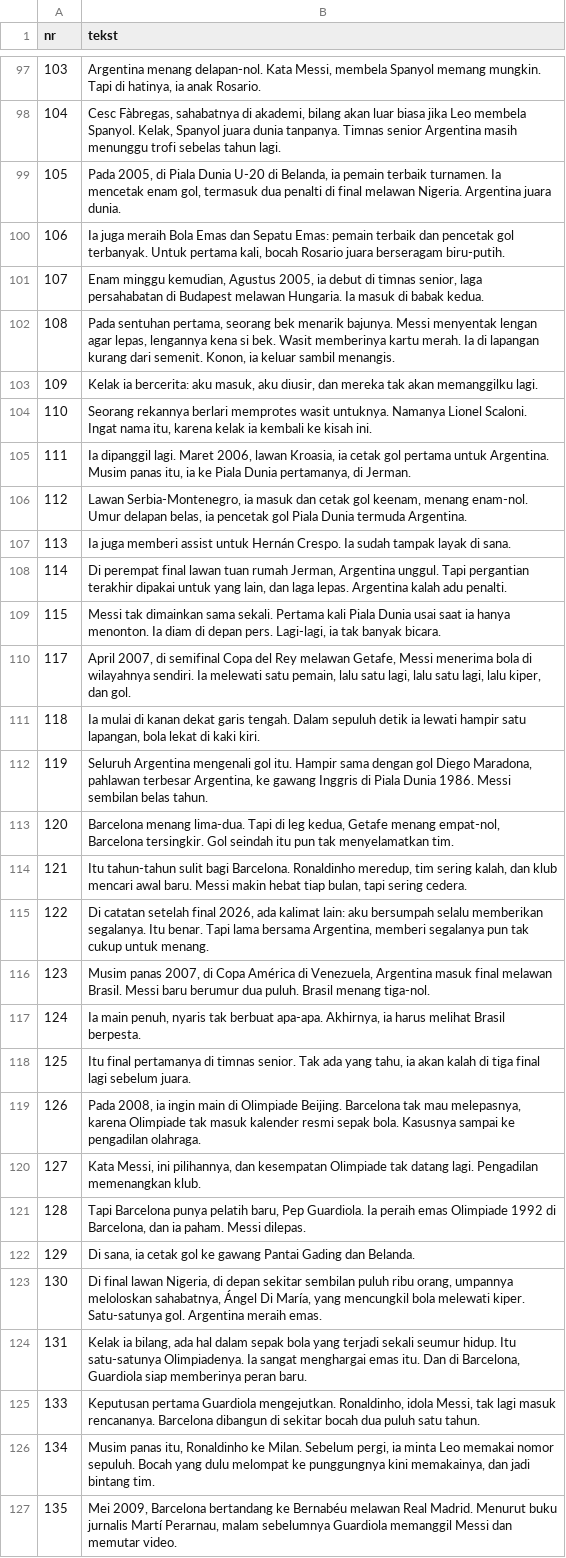
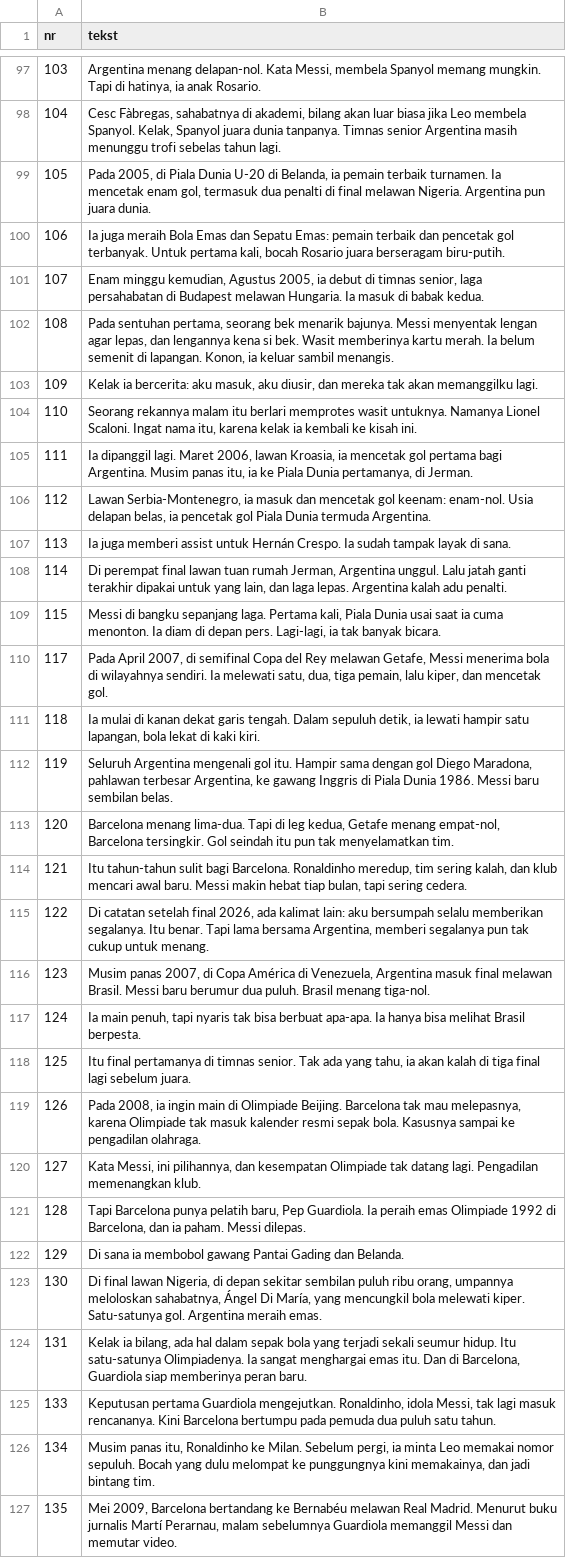
Before and after one commit to fn2h6j82h2-sys/Kjjjj, a TSV file: tlumaczenia/id.tsv, drawn as a sheet; only a part is shown, gaps mark what is left out; the diff covers the shown part only.

```diff
--- a/tlumaczenia/id.tsv
+++ b/tlumaczenia/id.tsv
@@ -98,16 +98,16 @@ nr	tekst
 104	Cesc Fàbregas, sahabatnya di akademi, bilang akan luar biasa jika Leo membela Spanyol. Kelak, Spanyol juara dunia tanpanya. Timnas senior Argentina masih menunggu trofi sebelas tahun lagi.
-105	Pada 2005, di Piala Dunia U-20 di Belanda, ia pemain terbaik turnamen. Ia mencetak enam gol, termasuk dua penalti di final melawan Nigeria. Argentina juara dunia.
+105	Pada 2005, di Piala Dunia U-20 di Belanda, ia pemain terbaik turnamen. Ia mencetak enam gol, termasuk dua penalti di final melawan Nigeria. Argentina pun juara dunia.
 106	Ia juga meraih Bola Emas dan Sepatu Emas: pemain terbaik dan pencetak gol terbanyak. Untuk pertama kali, bocah Rosario juara berseragam biru-putih.
 107	Enam minggu kemudian, Agustus 2005, ia debut di timnas senior, laga persahabatan di Budapest melawan Hungaria. Ia masuk di babak kedua.
-108	Pada sentuhan pertama, seorang bek menarik bajunya. Messi menyentak lengan agar lepas, lengannya kena si bek. Wasit memberinya kartu merah. Ia di lapangan kurang dari semenit. Konon, ia keluar sambil menangis.
+108	Pada sentuhan pertama, seorang bek menarik bajunya. Messi menyentak lengan agar lepas, dan lengannya kena si bek. Wasit memberinya kartu merah. Ia belum semenit di lapangan. Konon, ia keluar sambil menangis.
 109	Kelak ia bercerita: aku masuk, aku diusir, dan mereka tak akan memanggilku lagi.
-110	Seorang rekannya berlari memprotes wasit untuknya. Namanya Lionel Scaloni. Ingat nama itu, karena kelak ia kembali ke kisah ini.
-111	Ia dipanggil lagi. Maret 2006, lawan Kroasia, ia cetak gol pertama untuk Argentina. Musim panas itu, ia ke Piala Dunia pertamanya, di Jerman.
-112	Lawan Serbia-Montenegro, ia masuk dan cetak gol keenam, menang enam-nol. Umur delapan belas, ia pencetak gol Piala Dunia termuda Argentina.
+110	Seorang rekannya malam itu berlari memprotes wasit untuknya. Namanya Lionel Scaloni. Ingat nama itu, karena kelak ia kembali ke kisah ini.
+111	Ia dipanggil lagi. Maret 2006, lawan Kroasia, ia mencetak gol pertama bagi Argentina. Musim panas itu, ia ke Piala Dunia pertamanya, di Jerman.
+112	Lawan Serbia-Montenegro, ia masuk dan mencetak gol keenam: enam-nol. Usia delapan belas, ia pencetak gol Piala Dunia termuda Argentina.
 113	Ia juga memberi assist untuk Hernán Crespo. Ia sudah tampak layak di sana.
-114	Di perempat final lawan tuan rumah Jerman, Argentina unggul. Tapi pergantian terakhir dipakai untuk yang lain, dan laga lepas. Argentina kalah adu penalti.
-115	Messi tak dimainkan sama sekali. Pertama kali Piala Dunia usai saat ia hanya menonton. Ia diam di depan pers. Lagi-lagi, ia tak banyak bicara.
-117	April 2007, di semifinal Copa del Rey melawan Getafe, Messi menerima bola di wilayahnya sendiri. Ia melewati satu pemain, lalu satu lagi, lalu satu lagi, lalu kiper, dan gol.
-118	Ia mulai di kanan dekat garis tengah. Dalam sepuluh detik ia lewati hampir satu lapangan, bola lekat di kaki kiri.
-119	Seluruh Argentina mengenali gol itu. Hampir sama dengan gol Diego Maradona, pahlawan terbesar Argentina, ke gawang Inggris di Piala Dunia 1986. Messi sembilan belas tahun.
+114	Di perempat final lawan tuan rumah Jerman, Argentina unggul. Lalu jatah ganti terakhir dipakai untuk yang lain, dan laga lepas. Argentina kalah adu penalti.
+115	Messi di bangku sepanjang laga. Pertama kali, Piala Dunia usai saat ia cuma menonton. Ia diam di depan pers. Lagi-lagi, ia tak banyak bicara.
+117	Pada April 2007, di semifinal Copa del Rey melawan Getafe, Messi menerima bola di wilayahnya sendiri. Ia melewati satu, dua, tiga pemain, lalu kiper, dan mencetak gol.
+118	Ia mulai di kanan dekat garis tengah. Dalam sepuluh detik, ia lewati hampir satu lapangan, bola lekat di kaki kiri.
+119	Seluruh Argentina mengenali gol itu. Hampir sama dengan gol Diego Maradona, pahlawan terbesar Argentina, ke gawang Inggris di Piala Dunia 1986. Messi baru sembilan belas.
 120	Barcelona menang lima-dua. Tapi di leg kedua, Getafe menang empat-nol, Barcelona tersingkir. Gol seindah itu pun tak menyelamatkan tim.
@@ -116,3 +116,3 @@ nr	tekst
 123	Musim panas 2007, di Copa América di Venezuela, Argentina masuk final melawan Brasil. Messi baru berumur dua puluh. Brasil menang tiga-nol.
-124	Ia main penuh, nyaris tak berbuat apa-apa. Akhirnya, ia harus melihat Brasil berpesta.
+124	Ia main penuh, tapi nyaris tak bisa berbuat apa-apa. Ia hanya bisa melihat Brasil berpesta.
 125	Itu final pertamanya di timnas senior. Tak ada yang tahu, ia akan kalah di tiga final lagi sebelum juara.
@@ -121,6 +121,6 @@ nr	tekst
 128	Tapi Barcelona punya pelatih baru, Pep Guardiola. Ia peraih emas Olimpiade 1992 di Barcelona, dan ia paham. Messi dilepas.
-129	Di sana, ia cetak gol ke gawang Pantai Gading dan Belanda.
+129	Di sana ia membobol gawang Pantai Gading dan Belanda.
 130	Di final lawan Nigeria, di depan sekitar sembilan puluh ribu orang, umpannya meloloskan sahabatnya, Ángel Di María, yang mencungkil bola melewati kiper. Satu-satunya gol. Argentina meraih emas.
 131	Kelak ia bilang, ada hal dalam sepak bola yang terjadi sekali seumur hidup. Itu satu-satunya Olimpiadenya. Ia sangat menghargai emas itu. Dan di Barcelona, Guardiola siap memberinya peran baru.
-133	Keputusan pertama Guardiola mengejutkan. Ronaldinho, idola Messi, tak lagi masuk rencananya. Barcelona dibangun di sekitar bocah dua puluh satu tahun.
+133	Keputusan pertama Guardiola mengejutkan. Ronaldinho, idola Messi, tak lagi masuk rencananya. Kini Barcelona bertumpu pada pemuda dua puluh satu tahun.
 134	Musim panas itu, Ronaldinho ke Milan. Sebelum pergi, ia minta Leo memakai nomor sepuluh. Bocah yang dulu melompat ke punggungnya kini memakainya, dan jadi bintang tim.
```
Also changed, not shown: 47 edited cells elsewhere in this file, tlumaczenia/ru.tsv, 2 other files.
